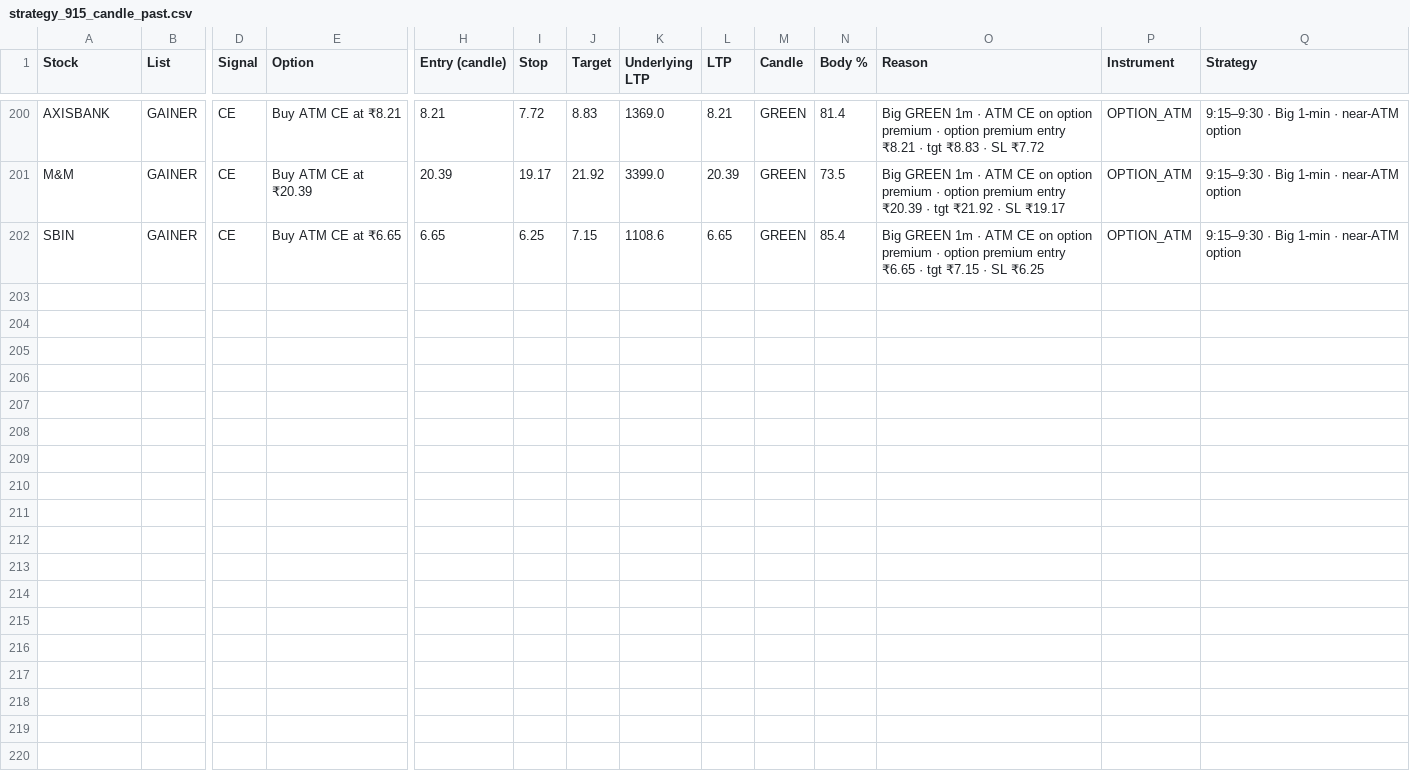
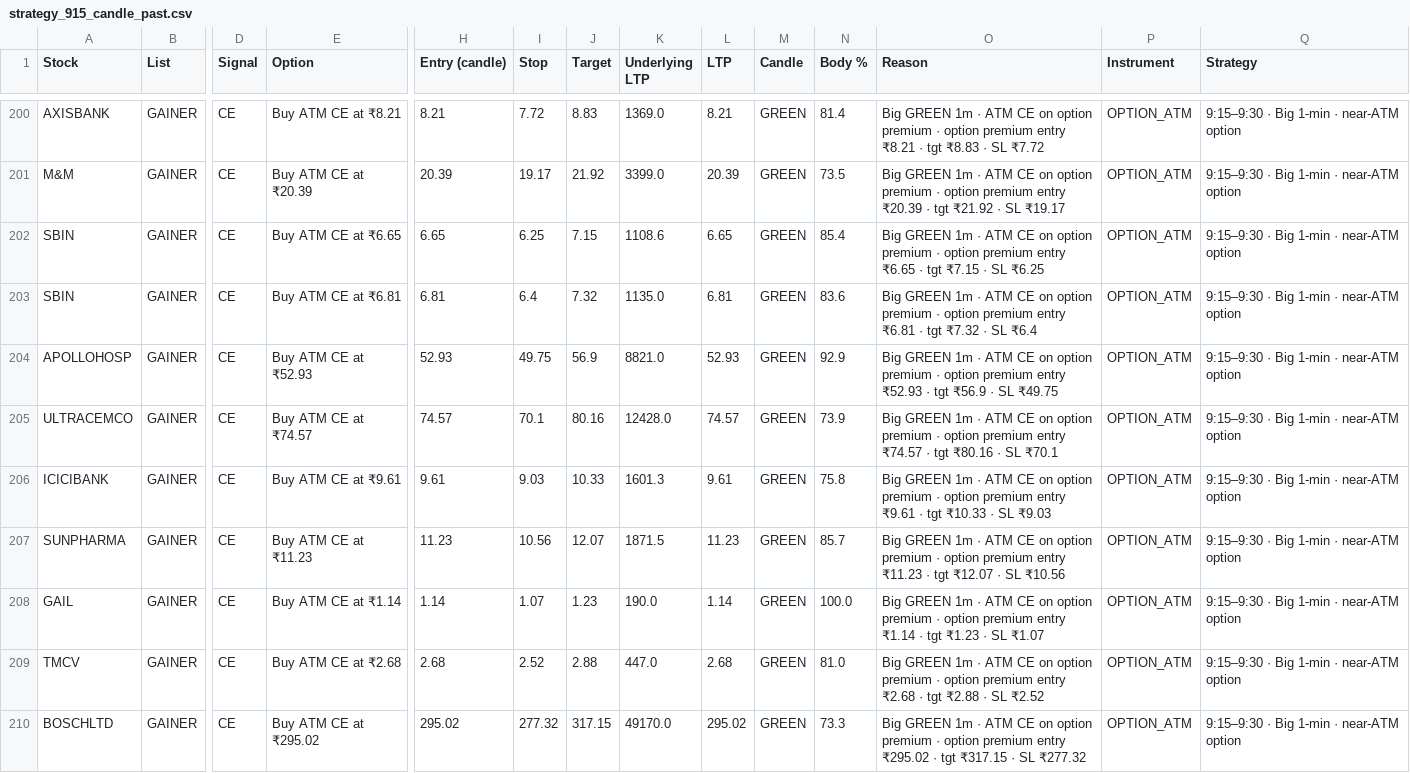
Before and after one commit to jpgenius31/swingtrading, a CSV file: strategy_915_candle_past.csv, drawn as a sheet; only a part is shown, gaps mark what is left out; rows hold the shown columns only; the diff names each change by its address in the sheet, - before the commit and + after, or states it on an @@ line.

```diff
--- a/strategy_915_candle_past.csv
+++ b/strategy_915_candle_past.csv
+row 203: SBIN | GAINER | CE | Buy ATM CE at ₹6.81 | 6.81 | 6.4 | 7.32 | 1135.0 | 6.81 | GREEN | 83.6 | Big GREEN 1m · ATM CE on option premium · option premium entry ₹6.81 · tgt ₹7.32 · SL ₹6.4 | OPTION_ATM | 9:15–9:30 · Big 1-min · near-ATM option
+row 204: APOLLOHOSP | GAINER | CE | Buy ATM CE at ₹52.93 | 52.93 | 49.75 | 56.9 | 8821.0 | 52.93 | GREEN | 92.9 | Big GREEN 1m · ATM CE on option premium · option premium entry ₹52.93 · tgt ₹56.9 · SL ₹49.75 | OPTION_ATM | 9:15–9:30 · Big 1-min · near-ATM option
+row 205: ULTRACEMCO | GAINER | CE | Buy ATM CE at ₹74.57 | 74.57 | 70.1 | 80.16 | 12428.0 | 74.57 | GREEN | 73.9 | Big GREEN 1m · ATM CE on option premium · option premium entry ₹74.57 · tgt ₹80.16 · SL ₹70.1 | OPTION_ATM | 9:15–9:30 · Big 1-min · near-ATM option
+row 206: ICICIBANK | GAINER | CE | Buy ATM CE at ₹9.61 | 9.61 | 9.03 | 10.33 | 1601.3 | 9.61 | GREEN | 75.8 | Big GREEN 1m · ATM CE on option premium · option premium entry ₹9.61 · tgt ₹10.33 · SL ₹9.03 | OPTION_ATM | 9:15–9:30 · Big 1-min · near-ATM option
+row 207: SUNPHARMA | GAINER | CE | Buy ATM CE at ₹11.23 | 11.23 | 10.56 | 12.07 | 1871.5 | 11.23 | GREEN | 85.7 | Big GREEN 1m · ATM CE on option premium · option premium entry ₹11.23 · tgt ₹12.07 · SL ₹10.56 | OPTION_ATM | 9:15–9:30 · Big 1-min · near-ATM option
+row 208: GAIL | GAINER | CE | Buy ATM CE at ₹1.14 | 1.14 | 1.07 | 1.23 | 190.0 | 1.14 | GREEN | 100.0 | Big GREEN 1m · ATM CE on option premium · option premium entry ₹1.14 · tgt ₹1.23 · SL ₹1.07 | OPTION_ATM | 9:15–9:30 · Big 1-min · near-ATM option
+row 209: TMCV | GAINER | CE | Buy ATM CE at ₹2.68 | 2.68 | 2.52 | 2.88 | 447.0 | 2.68 | GREEN | 81.0 | Big GREEN 1m · ATM CE on option premium · option premium entry ₹2.68 · tgt ₹2.88 · SL ₹2.52 | OPTION_ATM | 9:15–9:30 · Big 1-min · near-ATM option
+row 210: BOSCHLTD | GAINER | CE | Buy ATM CE at ₹295.02 | 295.02 | 277.32 | 317.15 | 49170.0 | 295.02 | GREEN | 73.3 | Big GREEN 1m · ATM CE on option premium · option premium entry ₹295.02 · tgt ₹317.15 · SL ₹277.32 | OPTION_ATM | 9:15–9:30 · Big 1-min · near-ATM option
```
Also changed, not shown: strategy_915_candle_live.csv, 6 other files.
